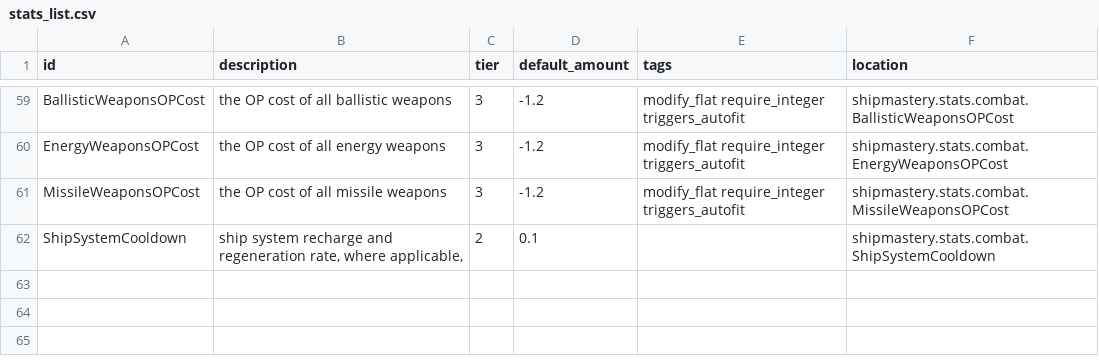
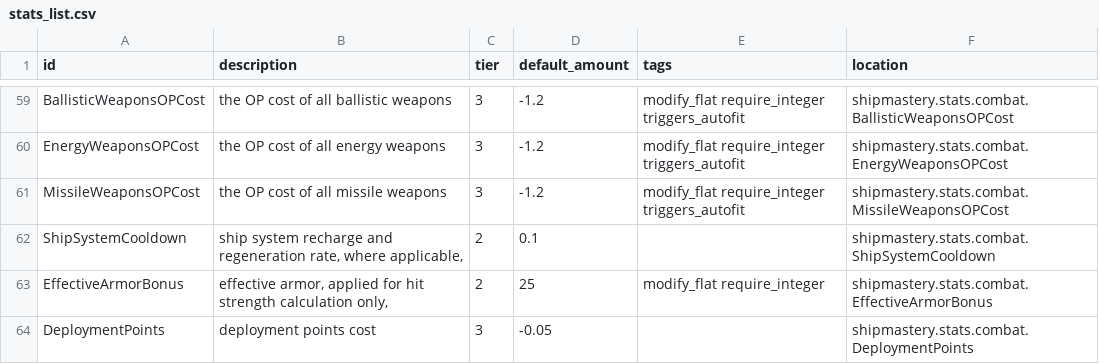
Before and after one commit to qcwxezda/Starsector-Ship-Mastery-System, a CSV file: data/shipmastery/stats_list.csv, drawn as a sheet; only a part is shown, gaps mark what is left out; the diff names each change by its address in the sheet, - before the commit and + after, or states it on an @@ line.

```diff
--- a/data/shipmastery/stats_list.csv
+++ b/data/shipmastery/stats_list.csv
+row 63: EffectiveArmorBonus | effective armor, applied for hit strength calculation only, | 2 | 25 | modify_flat require_integer | shipmastery.stats.combat.EffectiveArmorBonus
+row 64: DeploymentPoints | deployment points cost | 3 | -0.05 |  | shipmastery.stats.combat.DeploymentPoints
```
Also changed, not shown: data/campaign/rules.csv, data/config/LunaSettings.csv, 25 other files.
